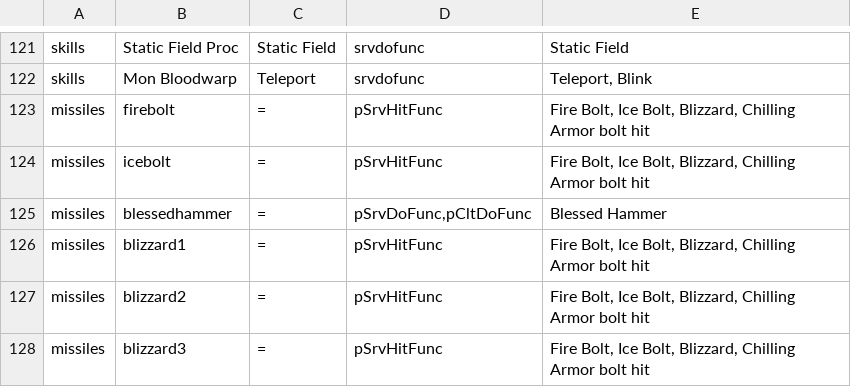
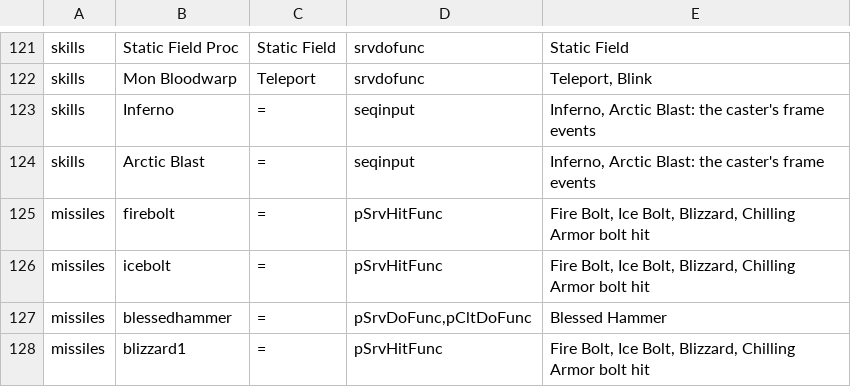
Before and after one commit to synpoox/pd2-resurrected, a TSV file: merge/standins.tsv, drawn as a sheet; only a part is shown, gaps mark what is left out; the shorter side is filled out with more unchanged rows; the diff names each change by its address in the sheet, - before the commit and + after, or states it on an @@ line.

```diff
--- a/merge/standins.tsv
+++ b/merge/standins.tsv
+row 123: skills | Inferno | = | seqinput | Inferno, Arctic Blast: the caster's frame events
+row 124: skills | Arctic Blast | = | seqinput | Inferno, Arctic Blast: the caster's frame events
```
Also changed, not shown: 5 other files.
